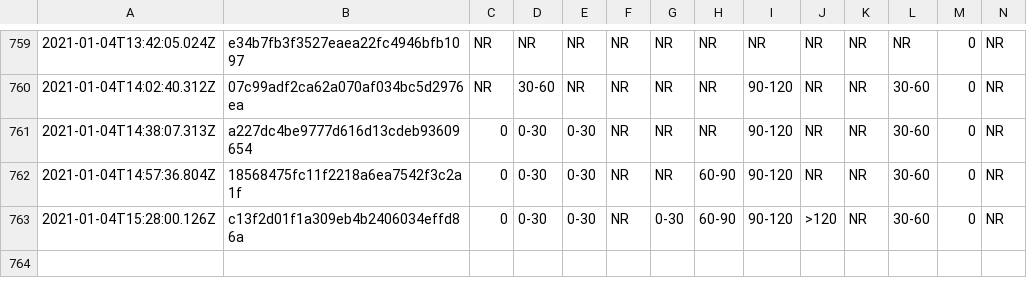
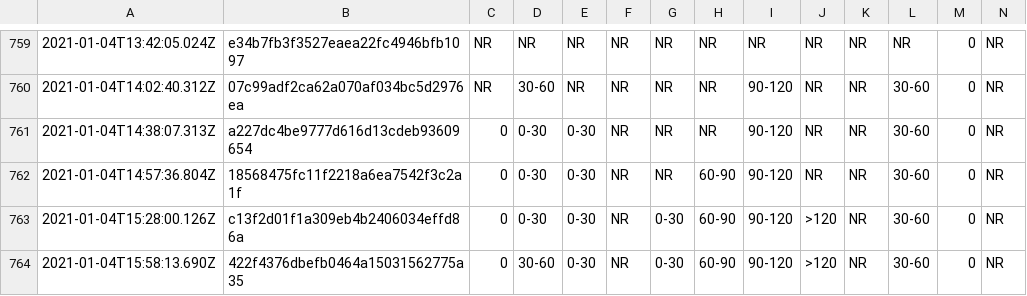
Before and after one commit to afischer/nyc-covid-wait-times, a CSV file: data/timeseries.csv, drawn as a sheet; only a part is shown, gaps mark what is left out; rows hold the shown columns only; the diff names each change by its address in the sheet, - before the commit and + after, or states it on an @@ line.

```diff
--- a/data/timeseries.csv
+++ b/data/timeseries.csv
+row 764: 2021-01-04T15:58:13.690Z | 422f4376dbefb0464a15031562775a35 | 0 | 30-60 | 0-30 | NR | 0-30 | 60-90 | 90-120 | >120 | NR | 30-60 | 0 | NR
```
Also changed, not shown: 2 other files.
